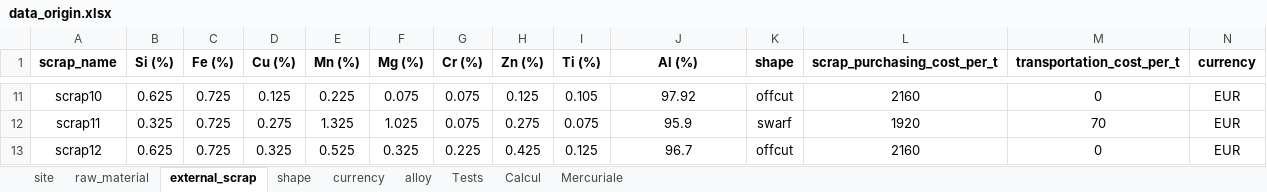
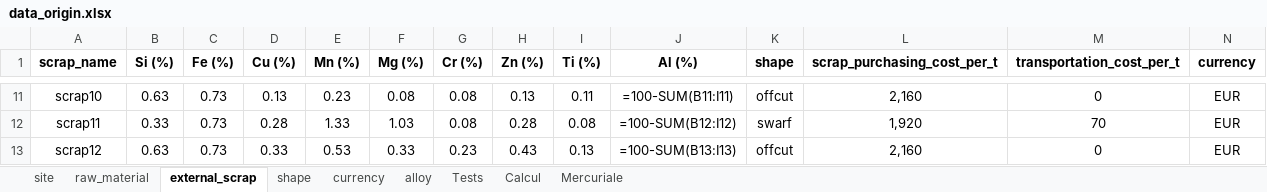
Before and after one commit to bavrillon/PI-Recylage_Al, an Excel workbook: fichiers_encadrant/data_origin.xlsx, sheet external_scrap, drawn as a sheet; only a part is shown, gaps mark what is left out; values as stored, in another font and other column widths than the file's, no borders; formulas without a stored value are shown as written; the diff covers the shown part only; the diff names each change by its address in the sheet, - before the commit and + after, or states it on an @@ line.

```diff
--- a/fichiers_encadrant/data_origin.xlsx (sheet external_scrap)
+++ b/fichiers_encadrant/data_origin.xlsx (sheet external_scrap)
-B11 (Si (%)): 0.625
+B11 (Si (%)): 0.63
-C11:C13 (Fe (%)): 0.725
+C11:C13 (Fe (%)): 0.73
-D11 (Cu (%)): 0.125
+D11 (Cu (%)): 0.13
-E11 (Mn (%)): 0.225
+E11 (Mn (%)): 0.23
-F11 (Mg (%)): 0.075
+F11 (Mg (%)): 0.08
-G11:G12 (Cr (%)): 0.075
+G11:G12 (Cr (%)): 0.08
-H11 (Zn (%)): 0.125
+H11 (Zn (%)): 0.13
-I11 (Ti (%)): 0.105
+I11 (Ti (%)): 0.11
-J11 (Al (%)): 97.92
+J11 (Al (%)): =100-SUM(B11:I11)
-L11 (scrap_purchasing_cost_per_t): 2160
+L11 (scrap_purchasing_cost_per_t): 2,160
-B12 (Si (%)): 0.325
+B12 (Si (%)): 0.33
-D12 (Cu (%)): 0.275
+D12 (Cu (%)): 0.28
-E12 (Mn (%)): 1.325
+E12 (Mn (%)): 1.33
-F12 (Mg (%)): 1.025
+F12 (Mg (%)): 1.03
-H12 (Zn (%)): 0.275
+H12 (Zn (%)): 0.28
-I12 (Ti (%)): 0.075
+I12 (Ti (%)): 0.08
-J12 (Al (%)): 95.9
+J12 (Al (%)): =100-SUM(B12:I12)
-L12 (scrap_purchasing_cost_per_t): 1920
+L12 (scrap_purchasing_cost_per_t): 1,920
-B13 (Si (%)): 0.625
+B13 (Si (%)): 0.63
-D13 (Cu (%)): 0.325
+D13 (Cu (%)): 0.33
-E13 (Mn (%)): 0.525
+E13 (Mn (%)): 0.53
-F13 (Mg (%)): 0.325
+F13 (Mg (%)): 0.33
-G13 (Cr (%)): 0.225
+G13 (Cr (%)): 0.23
-H13 (Zn (%)): 0.425
+H13 (Zn (%)): 0.43
-I13 (Ti (%)): 0.125
+I13 (Ti (%)): 0.13
-J13 (Al (%)): 96.7
+J13 (Al (%)): =100-SUM(B13:I13)
-L13 (scrap_purchasing_cost_per_t): 2160
+L13 (scrap_purchasing_cost_per_t): 2,160
```
Also changed, not shown: 218 edited cells elsewhere in this sheet, sheet alloy, sheet Tests, sheet Calcul, sheet raw_material, sheet Mercuriale, 6 other files.
